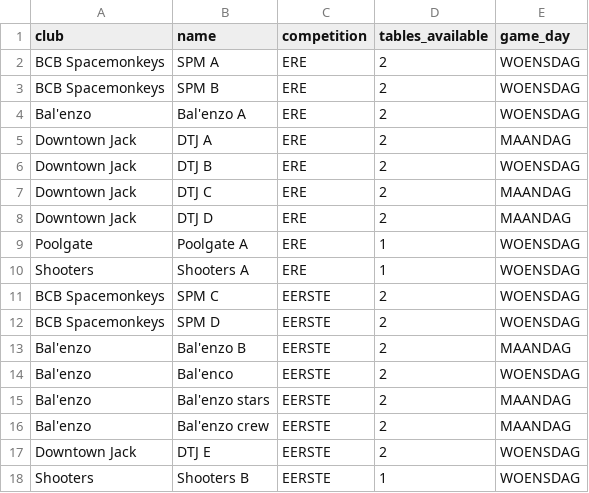
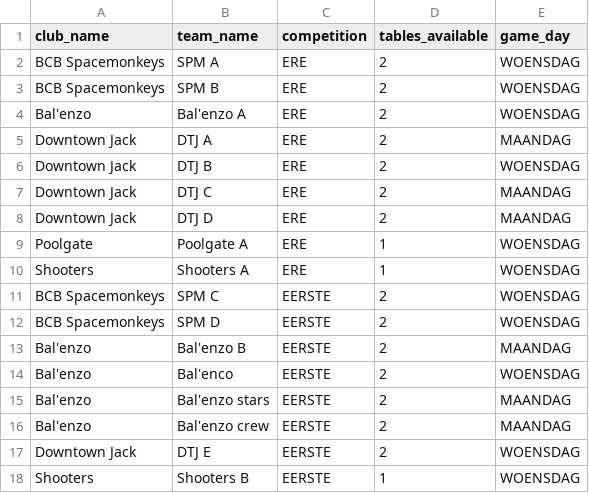
Before and after one commit to EpoxyD/python_calendar, a CSV file: csv/teams.csv, drawn as a sheet.

```diff
--- a/csv/teams.csv
+++ b/csv/teams.csv
@@ -1,2 +1,2 @@
-club,name,competition,tables_available,game_day
+club_name,team_name,competition,tables_available,game_day
 BCB Spacemonkeys,SPM A,ERE,2,WOENSDAG
```
Also changed, not shown: 8 other files.
